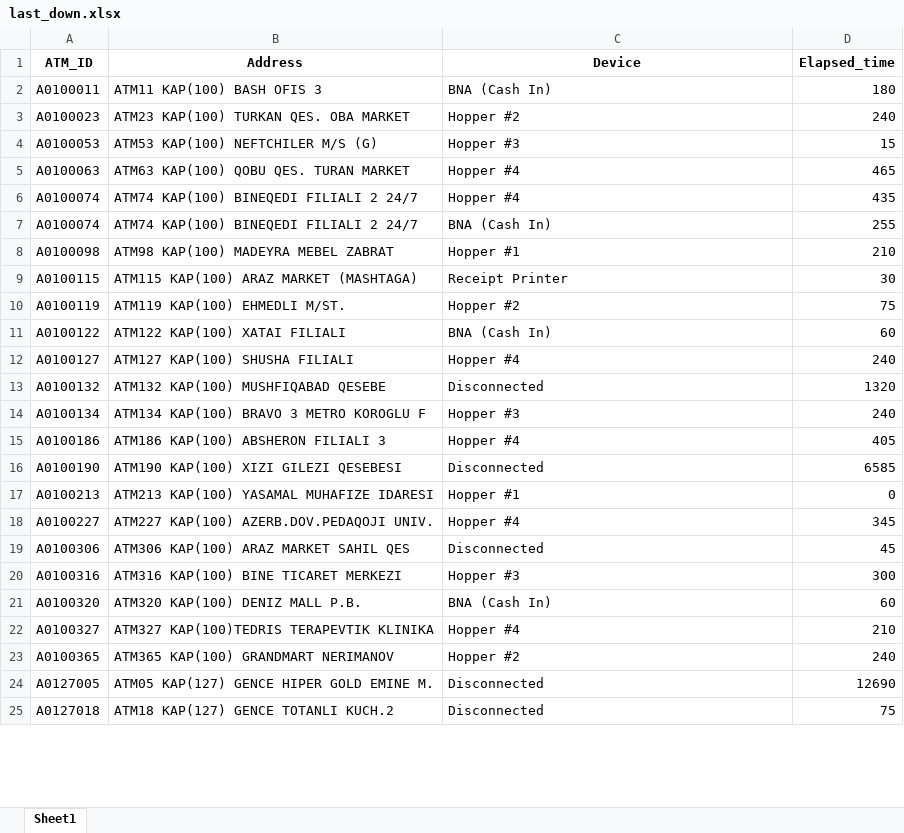
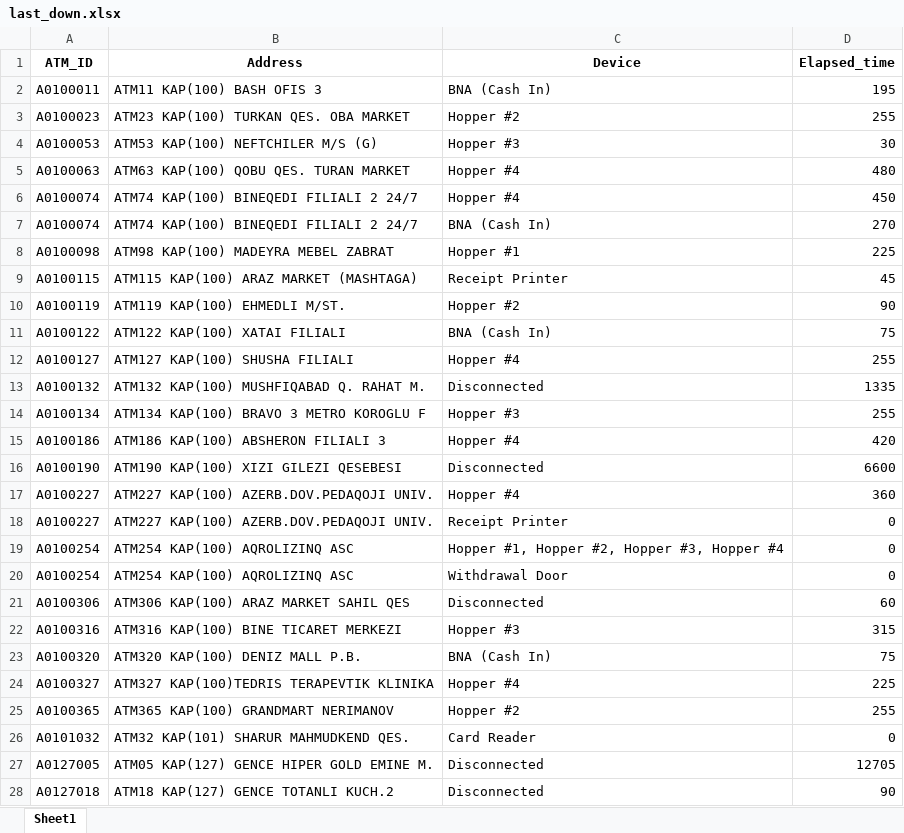
Before and after one commit to kbturgut090/fimi, an Excel workbook: last_down.xlsx, sheet Sheet1, drawn as a sheet; only a part is shown; values as stored, in another font and other column widths than the file's, no borders; removed rows and columns are numbered as before the commit, all else as after; the diff covers the shown part only; the diff names each change by its address in the sheet, - before the commit and + after, or states it on an @@ line.

Commit message:
all

```diff
--- a/last_down.xlsx (sheet Sheet1)
+++ b/last_down.xlsx (sheet Sheet1)
-D2 (Elapsed_time): 180
+D2 (Elapsed_time): 195
-D3 (Elapsed_time): 240
+D3 (Elapsed_time): 255
-D4 (Elapsed_time): 15
+D4 (Elapsed_time): 30
-D5 (Elapsed_time): 465
+D5 (Elapsed_time): 480
-D6 (Elapsed_time): 435
+D6 (Elapsed_time): 450
-D7 (Elapsed_time): 255
+D7 (Elapsed_time): 270
-D8 (Elapsed_time): 210
+D8 (Elapsed_time): 225
-D9 (Elapsed_time): 30
+D9 (Elapsed_time): 45
-D10 (Elapsed_time): 75
+D10 (Elapsed_time): 90
-D11 (Elapsed_time): 60
+D11 (Elapsed_time): 75
-D12 (Elapsed_time): 240
+D12 (Elapsed_time): 255
-B13 (Address): ATM132 KAP(100) MUSHFIQABAD QESEBE
+B13 (Address): ATM132 KAP(100) MUSHFIQABAD Q. RAHAT M.
-D13 (Elapsed_time): 1320
+D13 (Elapsed_time): 1335
-D14 (Elapsed_time): 240
+D14 (Elapsed_time): 255
-D15 (Elapsed_time): 405
+D15 (Elapsed_time): 420
-D16 (Elapsed_time): 6585
+D16 (Elapsed_time): 6600
-row 17: A0100213 | ATM213 KAP(100) YASAMAL MUHAFIZE IDARESI | Hopper #1 | 0
-D17 (Elapsed_time): 345
+D17 (Elapsed_time): 360
+row 18: A0100227 | ATM227 KAP(100) AZERB.DOV.PEDAQOJI UNIV. | Receipt Printer | 0
+row 19: A0100254 | ATM254 KAP(100) AQROLIZINQ ASC | Hopper #1, Hopper #2, Hopper #3, Hopper #4 | 0
+row 20: A0100254 | ATM254 KAP(100) AQROLIZINQ ASC | Withdrawal Door | 0
-D21 (Elapsed_time): 45
+D21 (Elapsed_time): 60
-D22 (Elapsed_time): 300
+D22 (Elapsed_time): 315
-D23 (Elapsed_time): 60
+D23 (Elapsed_time): 75
-D24 (Elapsed_time): 210
+D24 (Elapsed_time): 225
-D25 (Elapsed_time): 240
+D25 (Elapsed_time): 255
+row 26: A0101032 | ATM32 KAP(101) SHARUR MAHMUDKEND QES. | Card Reader | 0
-D27 (Elapsed_time): 12690
+D27 (Elapsed_time): 12705
-D28 (Elapsed_time): 75
+D28 (Elapsed_time): 90
```
Also changed, not shown: 1 added row, 1 removed row and 14 edited cells elsewhere in this sheet.
